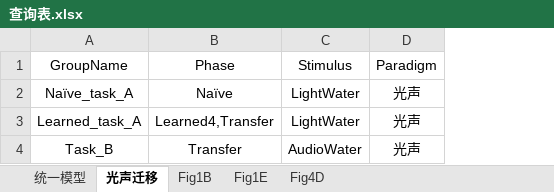
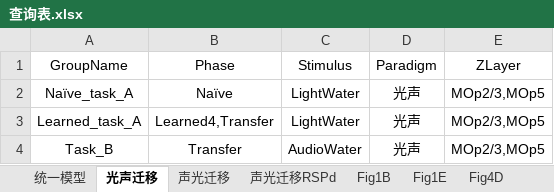
Before and after one commit to ShanghaitechGuanjisongLab/Transfer-learning, an Excel workbook: 查询表.xlsx, sheet 光声迁移, drawn as a sheet; values as stored, in another font and other column widths than the file's, no borders; the diff names each change by its address in the sheet, - before the commit and + after, or states it on an @@ line.

```diff
--- a/查询表.xlsx (sheet 光声迁移)
+++ b/查询表.xlsx (sheet 光声迁移)
+sheet tab: 声光迁移
+sheet tab: 声光迁移RSPd
+column E (ZLayer), rows 2-4: all MOp2/3,MOp5
```
Also changed, not shown: 13 other files.
